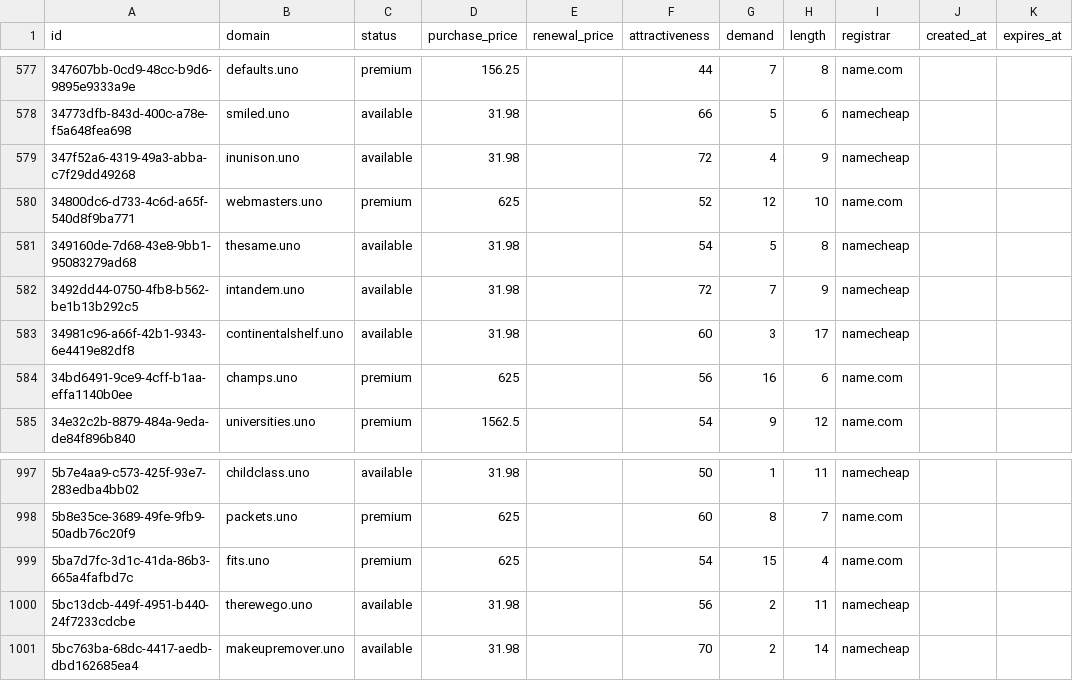
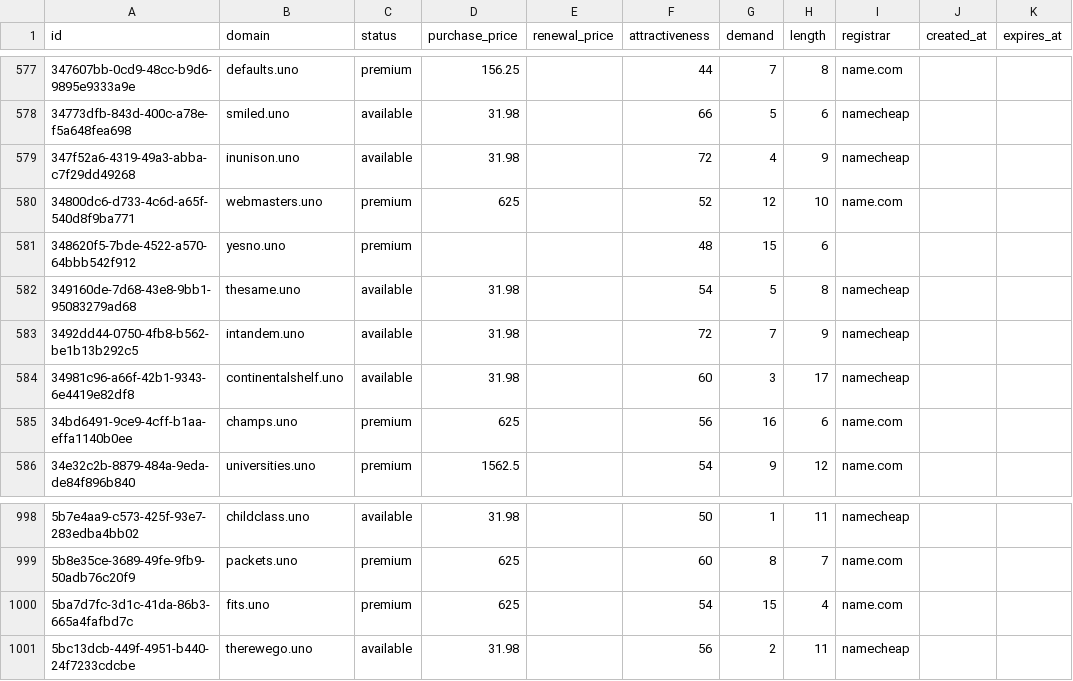
Before and after one commit to UniqueDomains/uno-oneword-domains, a CSV file: uno.csv, drawn as a sheet; only a part is shown, gaps mark what is left out.

Commit message:
Domains update

```diff
--- a/uno.csv
+++ b/uno.csv
@@ -580,2 +580,3 @@ id,domain,status,purchase_price,renewal_price,attractiveness,demand,length,regis
 34800dc6-d733-4c6d-a65f-540d8f9ba771,webmasters.uno,premium,625,,52,12,10,name.com,,
+348620f5-7bde-4522-a570-64bbb542f912,yesno.uno,premium,,,48,15,6,,,
 349160de-7d68-43e8-9bb1-95083279ad68,thesame.uno,available,31.98,,54,5,8,namecheap,,
@@ -1000,2 +1001 @@ id,domain,status,purchase_price,renewal_price,attractiveness,demand,length,regis
 5bc13dcb-449f-4951-b440-24f7233cdcbe,therewego.uno,available,31.98,,56,2,11,namecheap,,
-5bc763ba-68dc-4417-aedb-dbd162685ea4,makeupremover.uno,available,31.98,,70,2,14,namecheap,,
```
Also changed, not shown: 1 other file.
